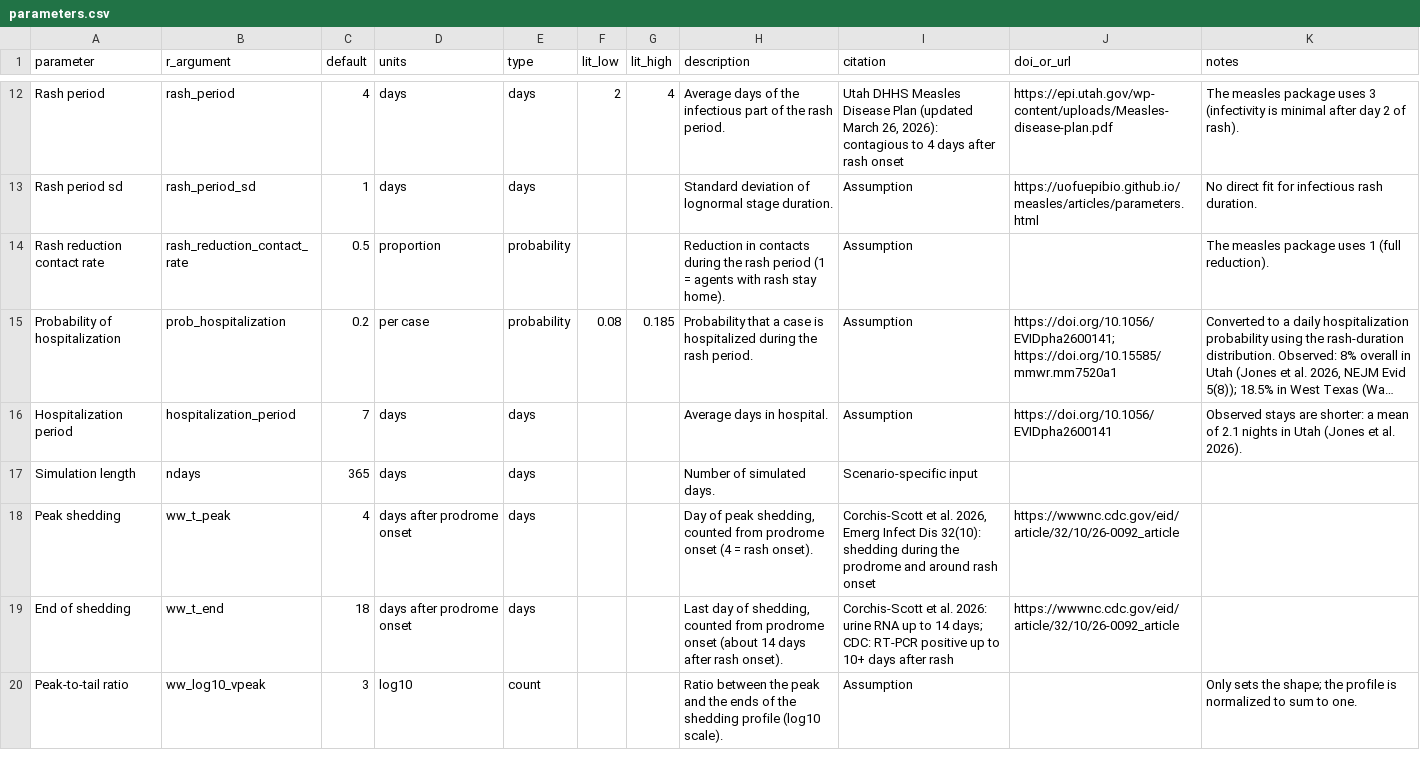
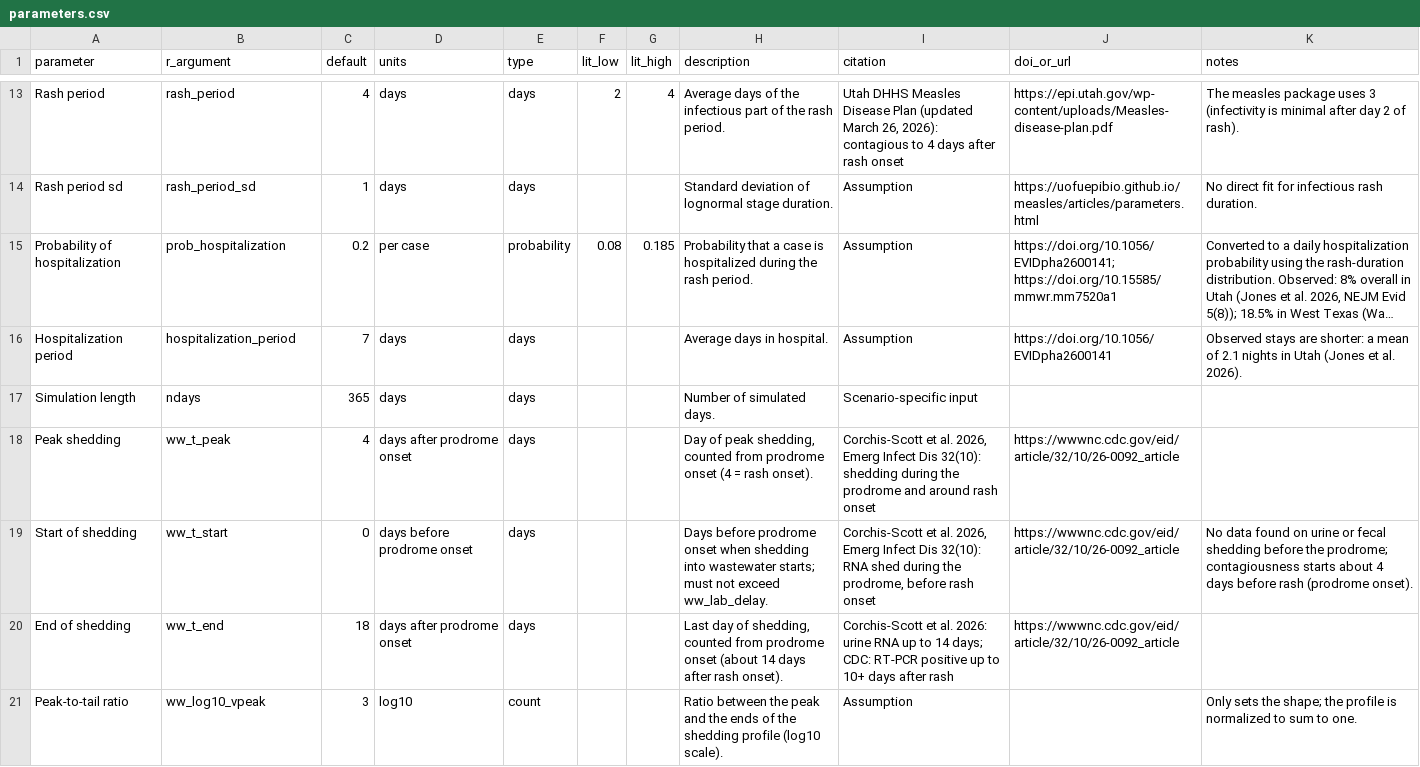
Before and after one commit to EpiForeSITE/wastewater-econ-abm, a CSV file: data/parameters.csv, drawn as a sheet; only a part is shown, gaps mark what is left out; long unchanged cells end in …; removed rows and columns are numbered as before the commit, all else as after; the diff covers the shown part only; the diff names each change by its address in the sheet, - before the commit and + after, or states it on an @@ line.

```diff
--- a/data/parameters.csv
+++ b/data/parameters.csv
-row 14: Rash reduction contact rate | rash_reduction_contact_rate | 0.5 | proportion | probability |  |  | Reduction in contacts during the rash period (1 = agents with rash stay home). | Assumption |  | The measles package uses 1 (full reduction).
+row 19: Start of shedding | ww_t_start | 0 | days before prodrome onset | days |  |  | Days before prodrome onset when shedding into wastewater starts; must not exceed ww_lab_delay. | Corchis-Scott et al. 2026, Emerg Infect Dis 32(10): RNA shed during the prodrome, before rash onset | https://wwwnc.cdc.gov/eid/article/32/10/26-0092_article | No data found on urine or fecal shedding before the prodrome; contagiousness starts about 4 days before rash (prodrome onset).
```
Also changed, not shown: 7 added rows, 3 removed rows and 19 edited cells elsewhere in this file, 30 other files.
